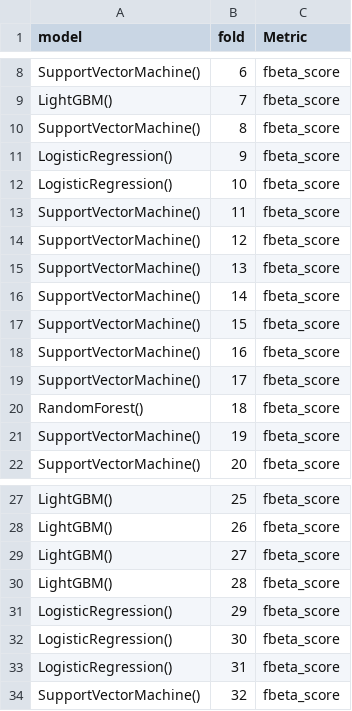
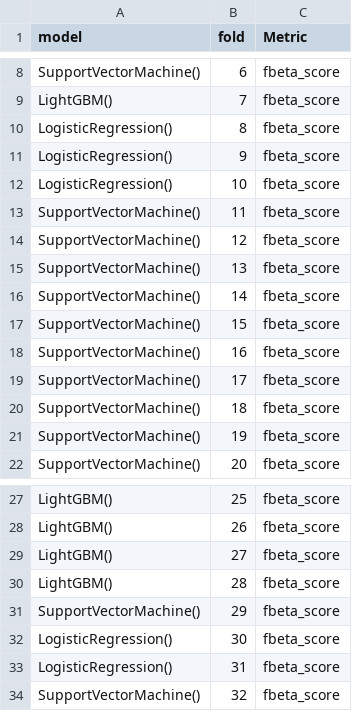
Before and after one commit to RafailTn/Assignment-2, a CSV file: data/inner_cv_results.csv, drawn as a sheet; only a part is shown, gaps mark what is left out.

```diff
--- a/data/inner_cv_results.csv
+++ b/data/inner_cv_results.csv
@@ -9,3 +9,3 @@ SupportVectorMachine(),6,fbeta_score
 LightGBM(),7,fbeta_score
-SupportVectorMachine(),8,fbeta_score
+LogisticRegression(),8,fbeta_score
 LogisticRegression(),9,fbeta_score
@@ -19,3 +19,3 @@ SupportVectorMachine(),16,fbeta_score
 SupportVectorMachine(),17,fbeta_score
-RandomForest(),18,fbeta_score
+SupportVectorMachine(),18,fbeta_score
 SupportVectorMachine(),19,fbeta_score
@@ -30,3 +30,3 @@ LightGBM(),27,fbeta_score
 LightGBM(),28,fbeta_score
-LogisticRegression(),29,fbeta_score
+SupportVectorMachine(),29,fbeta_score
 LogisticRegression(),30,fbeta_score
```
Also changed, not shown: 13 other files.
